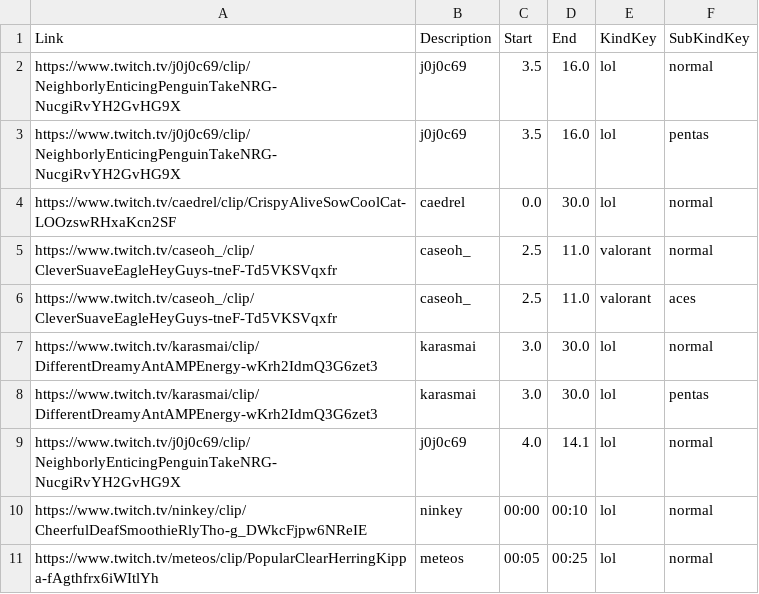
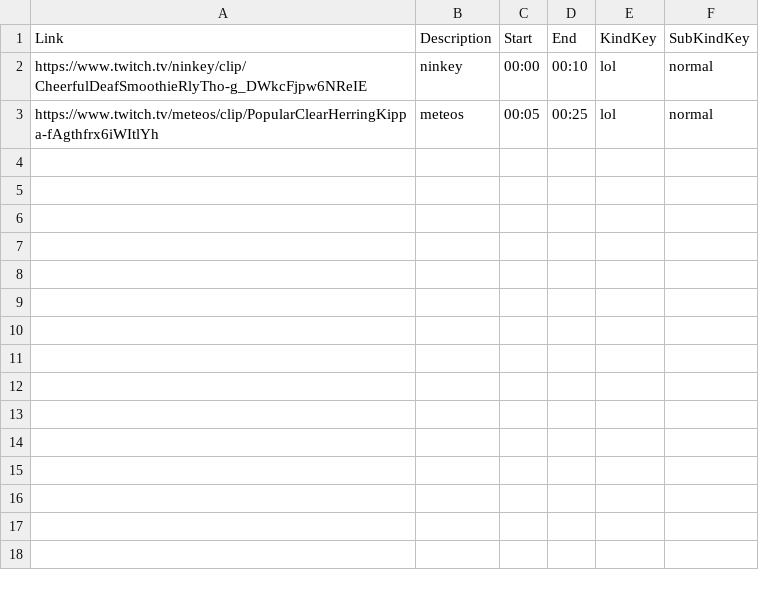
Before and after one commit to chabbanadir/Youtubecsv, a CSV file: video.csv, drawn as a sheet.

Commit message:
Update video.csv

```diff
--- a/video.csv
+++ b/video.csv
@@ -1,10 +1,2 @@
 Link,Description,Start,End,KindKey,SubKindKey
-https://www.twitch.tv/j0j0c69/clip/NeighborlyEnticingPenguinTakeNRG-NucgiRvYH2GvHG9X,j0j0c69,3.5,16.0,lol,normal
-https://www.twitch.tv/j0j0c69/clip/NeighborlyEnticingPenguinTakeNRG-NucgiRvYH2GvHG9X,j0j0c69,3.5,16.0,lol,pentas
-https://www.twitch.tv/caedrel/clip/CrispyAliveSowCoolCat-LOOzswRHxaKcn2SF,caedrel,0.0,30.0,lol,normal
-https://www.twitch.tv/caseoh_/clip/CleverSuaveEagleHeyGuys-tneF-Td5VKSVqxfr,caseoh_,2.5,11.0,valorant,normal
-https://www.twitch.tv/caseoh_/clip/CleverSuaveEagleHeyGuys-tneF-Td5VKSVqxfr,caseoh_,2.5,11.0,valorant,aces
-https://www.twitch.tv/karasmai/clip/DifferentDreamyAntAMPEnergy-wKrh2IdmQ3G6zet3,karasmai,3.0,30.0,lol,normal
-https://www.twitch.tv/karasmai/clip/DifferentDreamyAntAMPEnergy-wKrh2IdmQ3G6zet3,karasmai,3.0,30.0,lol,pentas
-https://www.twitch.tv/j0j0c69/clip/NeighborlyEnticingPenguinTakeNRG-NucgiRvYH2GvHG9X,j0j0c69,4.0,14.1,lol,normal
 https://www.twitch.tv/ninkey/clip/CheerfulDeafSmoothieRlyTho-g_DWkcFjpw6NReIE,ninkey,00:00,00:10,lol,normal
```
